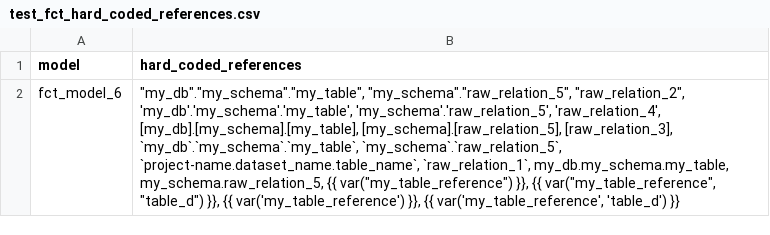
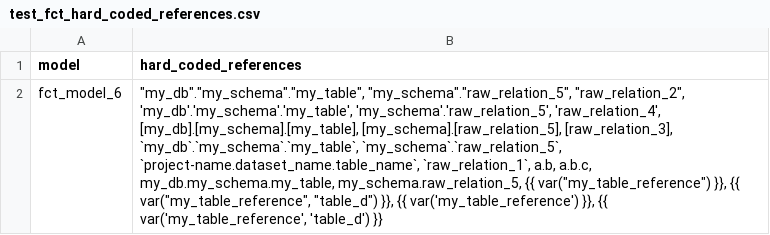
Before and after one commit to dbt-labs/dbt-project-evaluator, a CSV file: integration_tests/seeds/dag/test_fct_hard_coded_references.csv, drawn as a sheet; the diff names each change by its address in the sheet, - before the commit and + after, or states it on an @@ line.

Commit message:
make sure we catch single character dbs and schemas

```diff
--- a/integration_tests/seeds/dag/test_fct_hard_coded_references.csv
+++ b/integration_tests/seeds/dag/test_fct_hard_coded_references.csv
-B2 (hard_coded_references): …`project-name.dataset_name.table_name`, `raw_relation_1`, my_db.my_schema.my_table, my_schema.raw_relation_5,…
+B2 (hard_coded_references): …`project-name.dataset_name.table_name`, `raw_relation_1`, a.b, a.b.c, my_db.my_schema.my_table, my_schema.raw_relation_5,…
```
Also changed, not shown: 2 other files.
